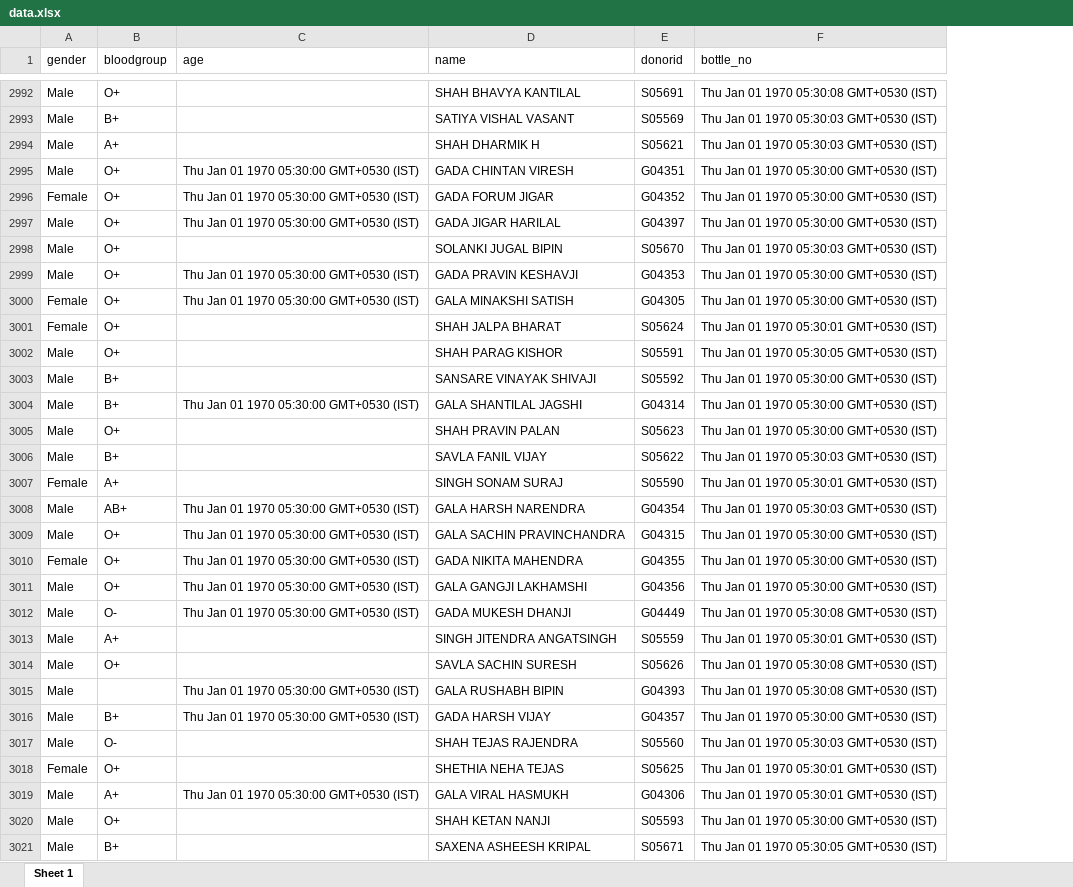
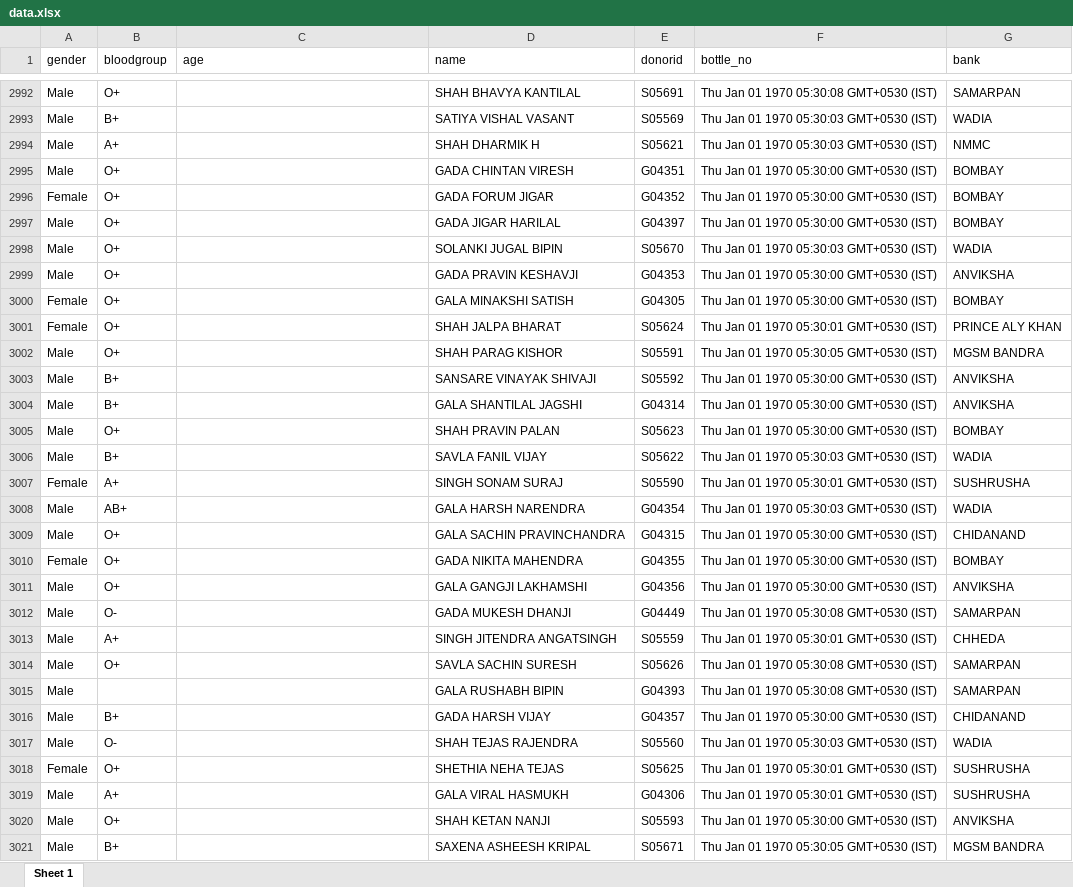
Before and after one commit to rahulyhg/TmmNode, an Excel workbook: data.xlsx, sheet Sheet 1, drawn as a sheet; only a part is shown, gaps mark what is left out; values as stored, in another font and other column widths than the file's, no borders; the diff covers the shown part only; the diff names each change by its address in the sheet, - before the commit and + after, or states it on an @@ line.

```diff
--- a/data.xlsx (sheet Sheet 1)
+++ b/data.xlsx (sheet Sheet 1)
+column G (bank), rows 2992-3021: SAMARPAN | WADIA | NMMC | BOMBAY | BOMBAY | BOMBAY | WADIA | ANVIKSHA | BOMBAY | PRINCE ALY KHAN | MGSM BANDRA | ANVIKSHA | ANVIKSHA | BOMBAY | WADIA | SUSHRUSHA | WADIA | CHIDANAND | BOMBAY | ANVIKSHA | SAMARPAN | CHHEDA | SAMARPAN | SAMARPAN | CHIDANAND | WADIA | SUSHRUSHA | SUSHRUSHA | ANVIKSHA | MGSM BANDRA
-C2995:C2997 (age): Thu Jan 01 1970 05:30:00 GMT+0530 (IST)
+C2995:C2997 (age): (empty)
-C2999:C3000 (age): Thu Jan 01 1970 05:30:00 GMT+0530 (IST)
+C2999:C3000 (age): (empty)
-C3004 (age): Thu Jan 01 1970 05:30:00 GMT+0530 (IST)
+C3004 (age): (empty)
-C3008:C3012 (age): Thu Jan 01 1970 05:30:00 GMT+0530 (IST)
+C3008:C3012 (age): (empty)
-C3015:C3016 (age): Thu Jan 01 1970 05:30:00 GMT+0530 (IST)
+C3015:C3016 (age): (empty)
-C3019 (age): Thu Jan 01 1970 05:30:00 GMT+0530 (IST)
+C3019 (age): (empty)
```
Also changed, not shown: 120 edited cells elsewhere in this sheet, 9 other files.
